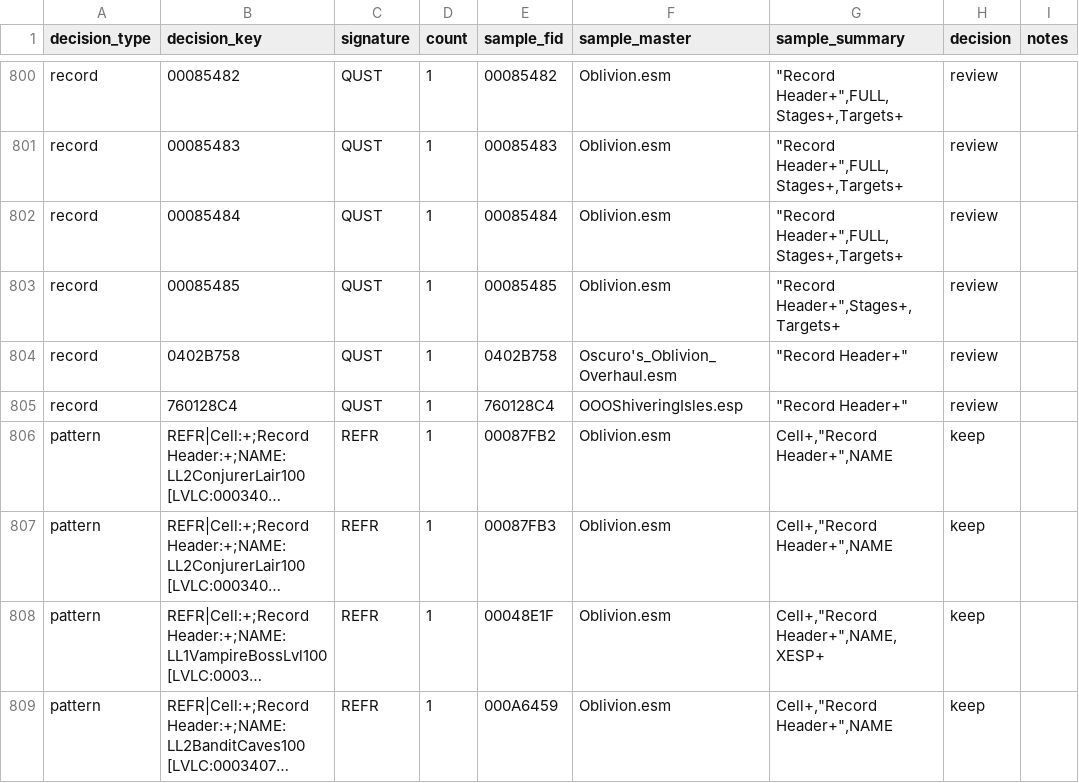
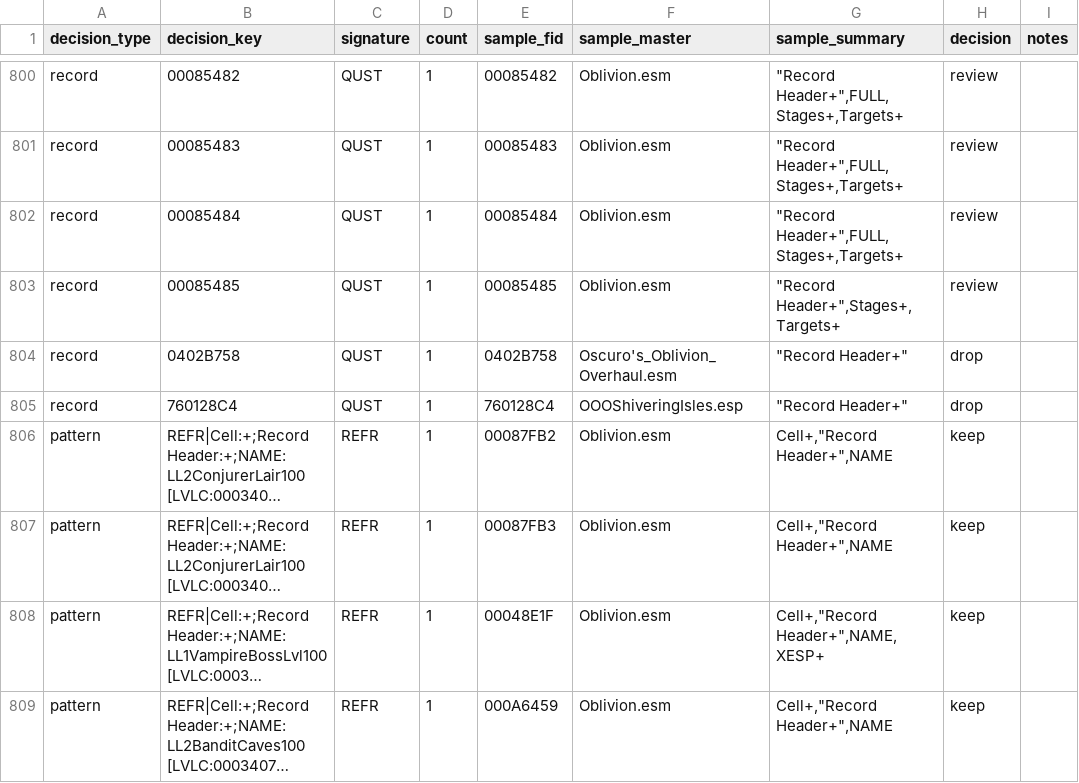
Before and after one commit to gnarlyman/oblivion-reborn, a CSV file: research/cr_decisions.csv, drawn as a sheet; only a part is shown, gaps mark what is left out; long unchanged cells end in …; the diff names each change by its address in the sheet, - before the commit and + after, or states it on an @@ line.

```diff
--- a/research/cr_decisions.csv
+++ b/research/cr_decisions.csv
-H804:H805 (decision): review
+H804:H805 (decision): drop
```
Also changed, not shown: 2 other files.
